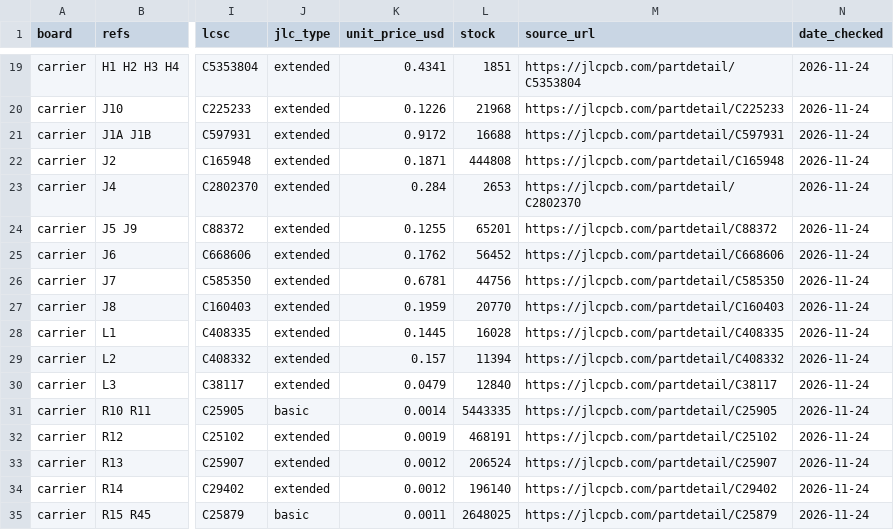
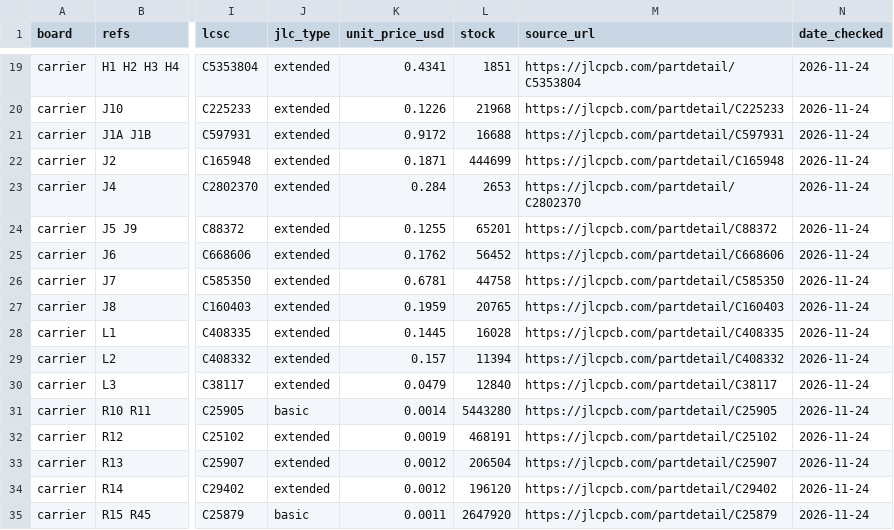
Before and after one commit to ruapotato/hackerslide, a CSV file: bom/bom.csv, drawn as a sheet; only a part is shown, gaps mark what is left out; the diff covers the shown part only; the diff names each change by its address in the sheet, - before the commit and + after, or states it on an @@ line.

```diff
--- a/bom/bom.csv
+++ b/bom/bom.csv
-L22 (stock): 444808
+L22 (stock): 444699
-L26 (stock): 44756
+L26 (stock): 44758
-L27 (stock): 20770
+L27 (stock): 20765
-L31 (stock): 5443335
+L31 (stock): 5443280
-L33 (stock): 206524
+L33 (stock): 206504
-L34 (stock): 196140
+L34 (stock): 196120
-L35 (stock): 2648025
+L35 (stock): 2647920
```
Also changed, not shown: 2 added rows and 39 edited cells elsewhere in this file, 27 other files.
